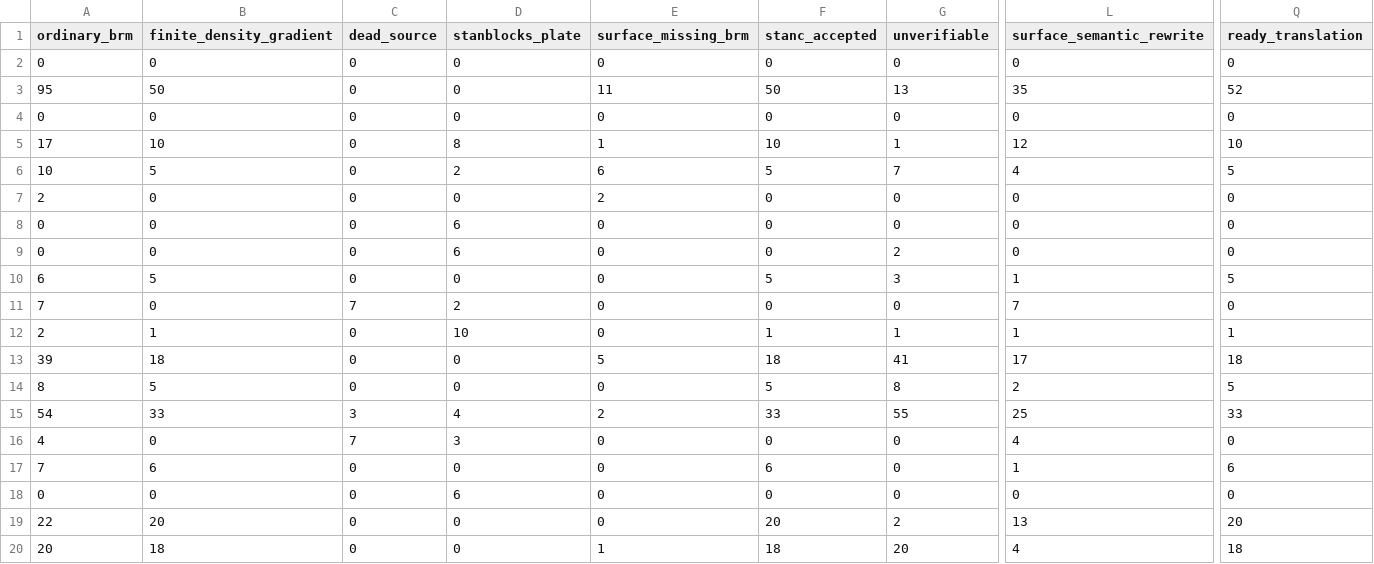
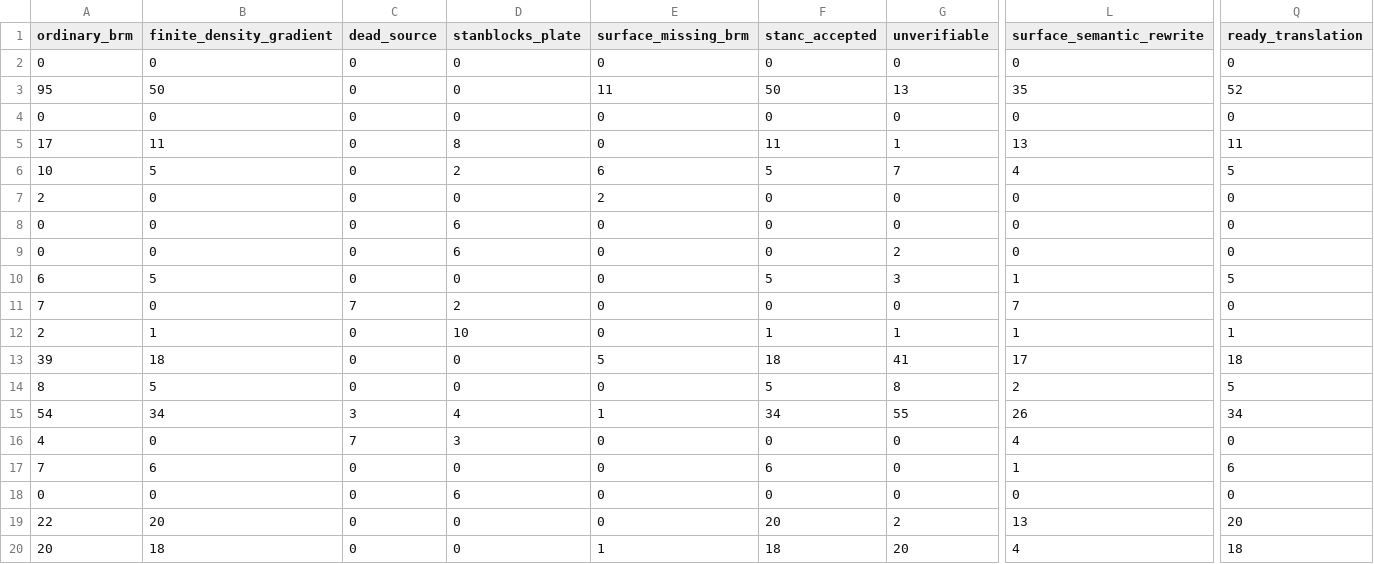
Before and after one commit to nsiccha/BayesianRegressionModels.jl, a TSV file: research/historical_model_inventory/final_summary_by_source.tsv, drawn as a sheet; only a part is shown, gaps mark what is left out; the diff names each change by its address in the sheet, - before the commit and + after, or states it on an @@ line.

```diff
--- a/research/historical_model_inventory/final_summary_by_source.tsv
+++ b/research/historical_model_inventory/final_summary_by_source.tsv
-B5 (finite_density_gradient): 10
+B5 (finite_density_gradient): 11
-E5 (surface_missing_brm): 1
+E5 (surface_missing_brm): 0
-F5 (stanc_accepted): 10
+F5 (stanc_accepted): 11
-L5 (surface_semantic_rewrite): 12
+L5 (surface_semantic_rewrite): 13
-Q5 (ready_translation): 10
+Q5 (ready_translation): 11
-B15 (finite_density_gradient): 33
+B15 (finite_density_gradient): 34
-E15 (surface_missing_brm): 2
+E15 (surface_missing_brm): 1
-F15 (stanc_accepted): 33
+F15 (stanc_accepted): 34
-L15 (surface_semantic_rewrite): 25
+L15 (surface_semantic_rewrite): 26
-Q15 (ready_translation): 33
+Q15 (ready_translation): 34
```
Also changed, not shown: research/historical_model_inventory/all_source_rows_matrix.tsv, research/historical_model_inventory/capability_results.tsv, 13 other files.
